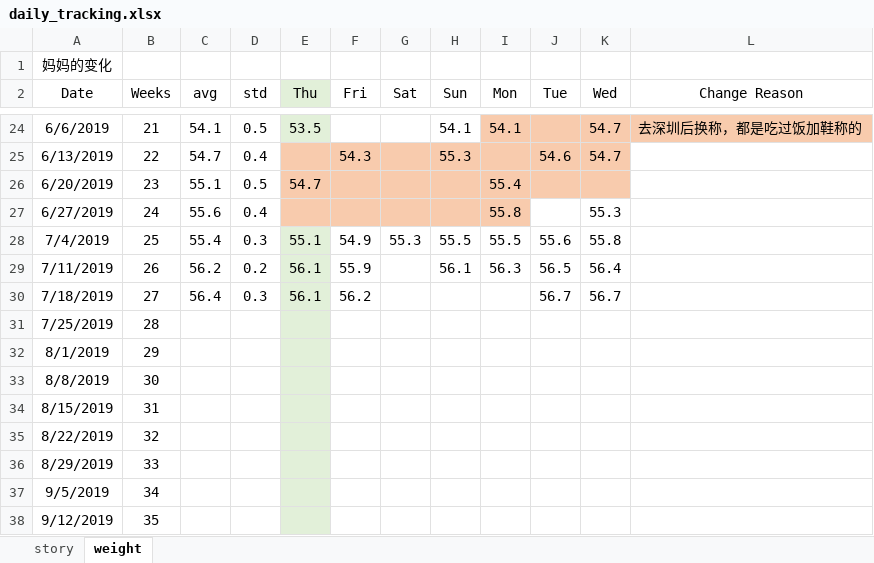
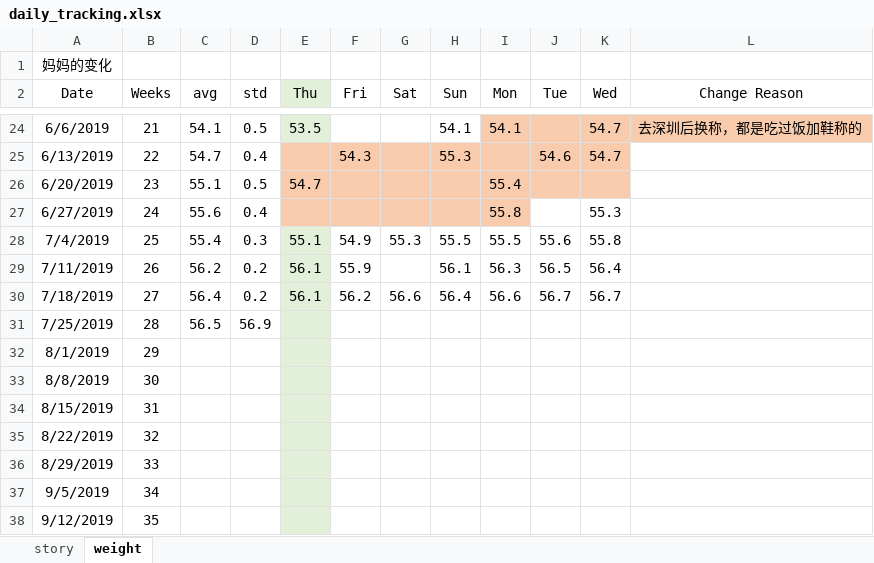
Before and after one commit to AngryJoy/JJBaby, an Excel workbook: doc/daily_tracking.xlsx, sheet weight, drawn as a sheet; only a part is shown, gaps mark what is left out; values as stored, in another font and other column widths than the file's, no borders; the diff names each change by its address in the sheet, - before the commit and + after, or states it on an @@ line.

Commit message:
update weight

```diff
--- a/doc/daily_tracking.xlsx (sheet weight)
+++ b/doc/daily_tracking.xlsx (sheet weight)
-D30 (std): 0.3
+D30 (std): 0.2
-G30 (Sat): (empty)
+G30 (Sat): 56.6
-H30 (Sun): (empty)
+H30 (Sun): 56.4
-I30 (Mon): (empty)
+I30 (Mon): 56.6
-C31 (avg): (empty)
+C31 (avg): 56.5
-D31 (std): (empty)
+D31 (std): 56.9
```
Also changed, not shown: 2 other files.
